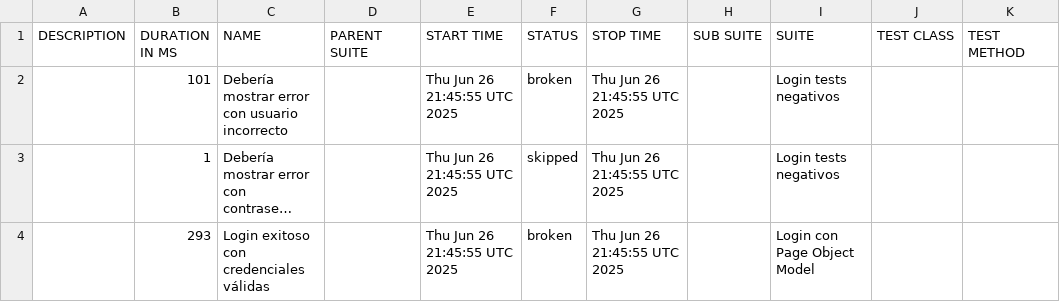
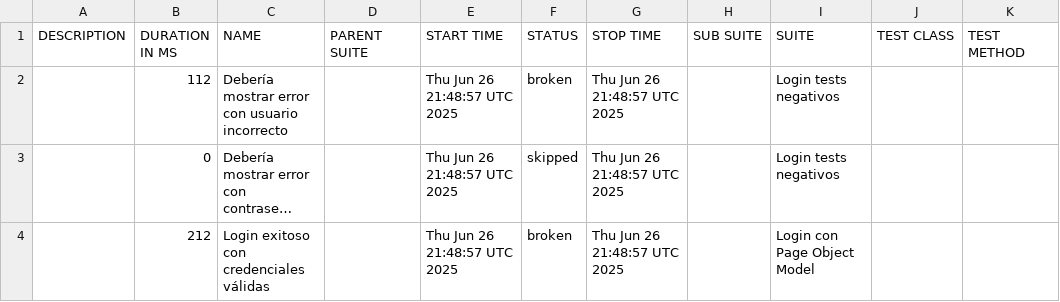
Before and after one commit to RicardoVasq/LoginAutomationCypress, a CSV file: data/suites.csv, drawn as a sheet; long unchanged cells end in …; the diff names each change by its address in the sheet, - before the commit and + after, or states it on an @@ line.

```diff
--- a/data/suites.csv
+++ b/data/suites.csv
-B2 (DURATION IN MS): 101
+B2 (DURATION IN MS): 112
-E2:E4 (START TIME): Thu Jun 26 21:45:55 UTC 2025
+E2:E4 (START TIME): Thu Jun 26 21:48:57 UTC 2025
-G2:G4 (STOP TIME): Thu Jun 26 21:45:55 UTC 2025
+G2:G4 (STOP TIME): Thu Jun 26 21:48:57 UTC 2025
-B3 (DURATION IN MS): 1
+B3 (DURATION IN MS): 0
-B4 (DURATION IN MS): 293
+B4 (DURATION IN MS): 212
```
Also changed, not shown: 41 other files.
